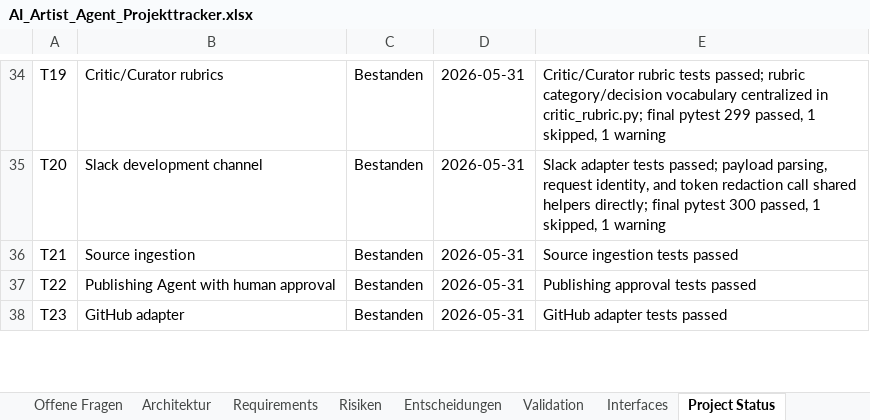
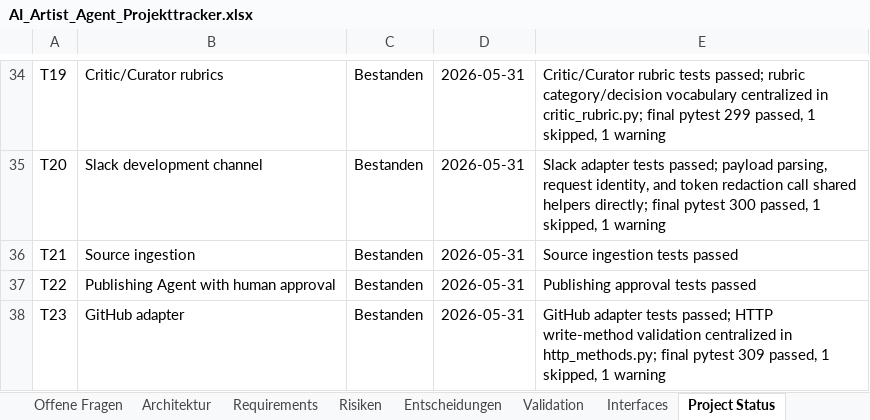
Before and after one commit to artprof964/AI-Artist, an Excel workbook: AI_Artist_Agent_Projekttracker.xlsx, sheet Project Status, drawn as a sheet; only a part is shown, gaps mark what is left out; values as stored, in another font and other column widths than the file's, no borders; the diff covers the shown part only; the diff names each change by its address in the sheet, - before the commit and + after, or states it on an @@ line.

```diff
--- a/AI_Artist_Agent_Projekttracker.xlsx (sheet Project Status)
+++ b/AI_Artist_Agent_Projekttracker.xlsx (sheet Project Status)
-E38: …adapter tests passed
+E38: …adapter tests passed; HTTP write-method validation centralized in http_methods.py; final pytest 309 passed, 1 skipped, 1 warning
```
Also changed, not shown: 2 edited cells elsewhere in this sheet, sheet Validation, 9 other files.
